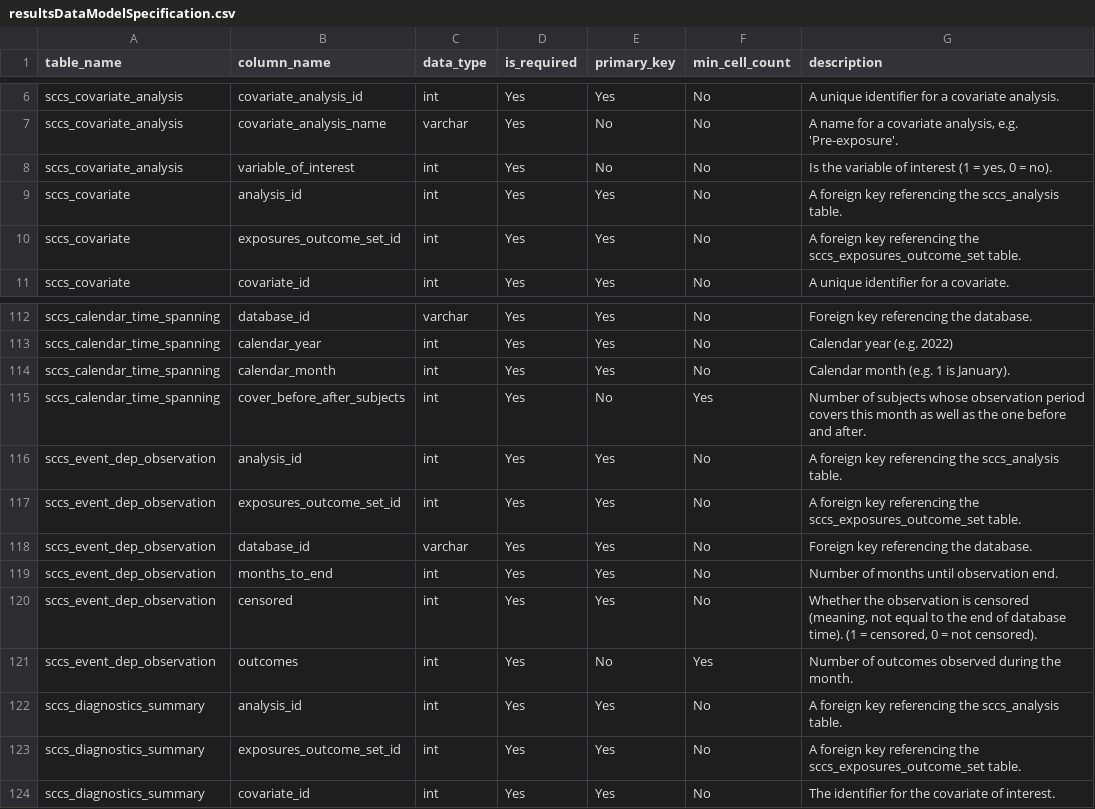
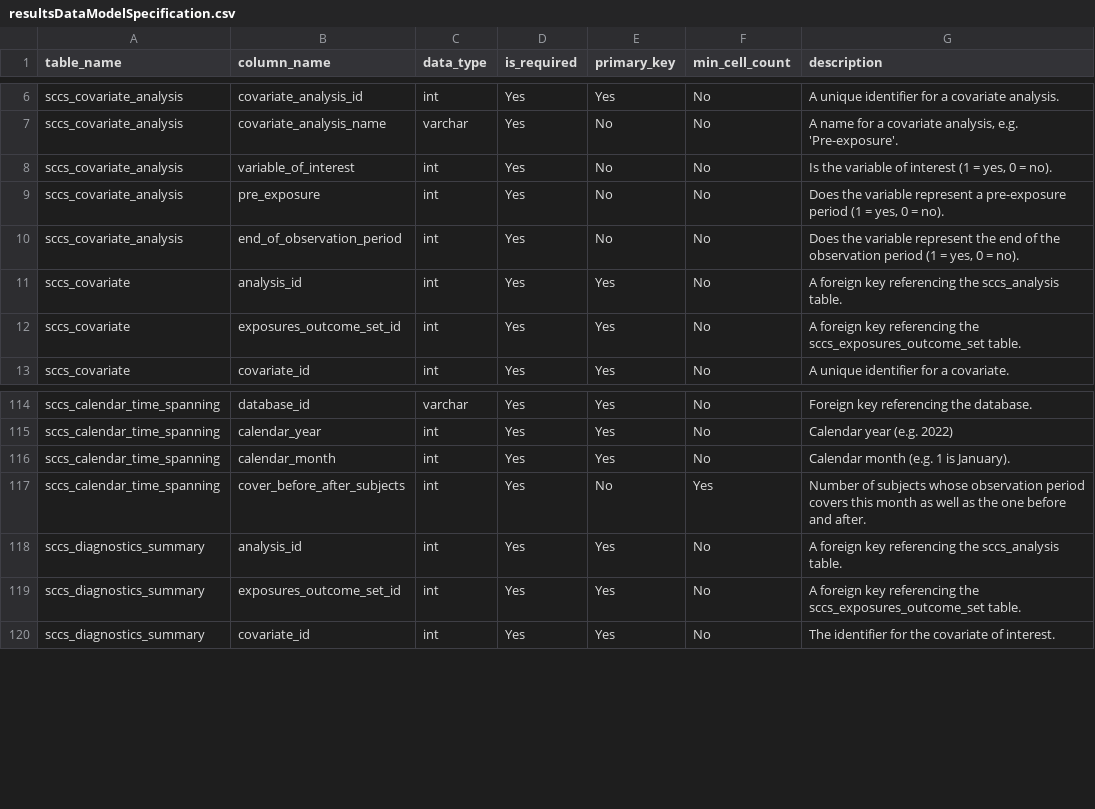
Before and after one commit to OHDSI/SelfControlledCaseSeries, a CSV file: inst/csv/resultsDataModelSpecification.csv, drawn as a sheet; only a part is shown, gaps mark what is left out; removed rows and columns are numbered as before the commit, all else as after; the diff names each change by its address in the sheet, - before the commit and + after, or states it on an @@ line.

```diff
--- a/inst/csv/resultsDataModelSpecification.csv
+++ b/inst/csv/resultsDataModelSpecification.csv
+row 9: sccs_covariate_analysis | pre_exposure | int | Yes | No | No | Does the variable represent a pre-exposure period (1 = yes, 0 = no).
+row 10: sccs_covariate_analysis | end_of_observation_period | int | Yes | No | No | Does the variable represent the end of the observation period (1 = yes, 0 = no).
-row 116: sccs_event_dep_observation | analysis_id | int | Yes | Yes | No | A foreign key referencing the sccs_analysis table.
-row 117: sccs_event_dep_observation | exposures_outcome_set_id | int | Yes | Yes | No | A foreign key referencing the sccs_exposures_outcome_set table.
-row 118: sccs_event_dep_observation | database_id | varchar | Yes | Yes | No | Foreign key referencing the database.
-row 119: sccs_event_dep_observation | months_to_end | int | Yes | Yes | No | Number of months until observation end.
-row 120: sccs_event_dep_observation | censored | int | Yes | Yes | No | Whether the observation is censored (meaning, not equal to the end of database time). (1 = censored, 0 = not censored).
-row 121: sccs_event_dep_observation | outcomes | int | Yes | No | Yes | Number of outcomes observed during the month.
```
Also changed, not shown: 19 other files.
